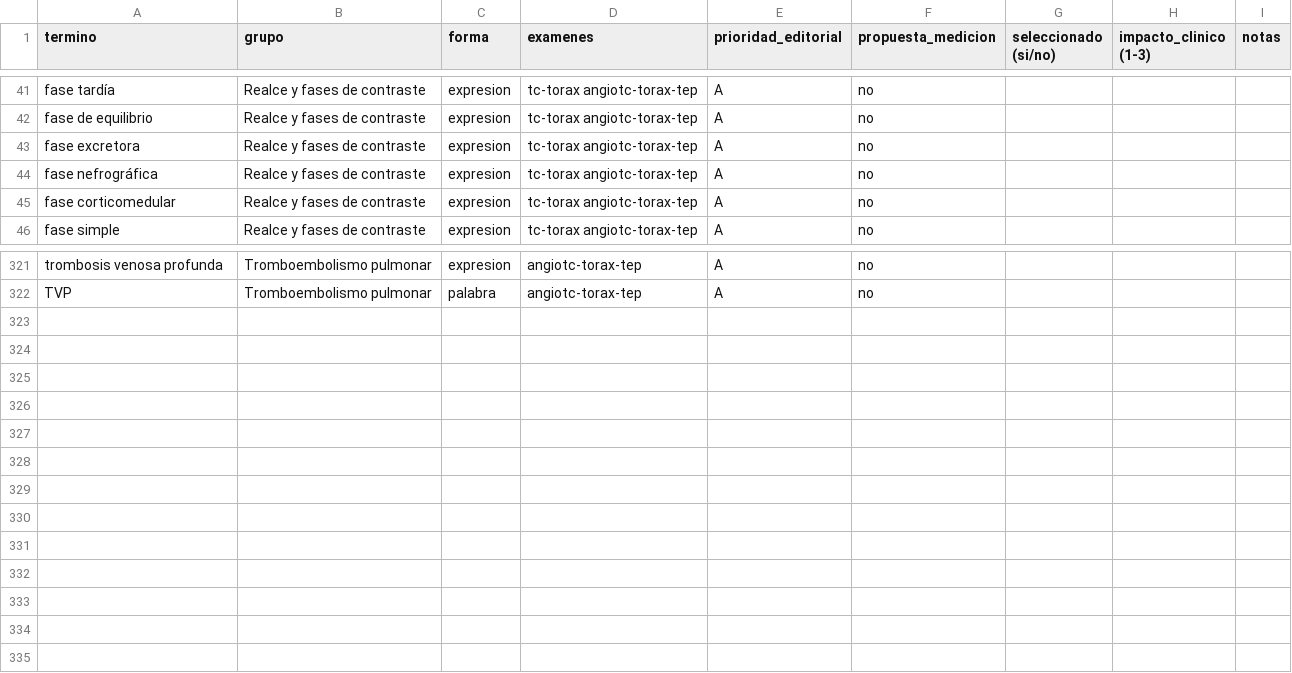
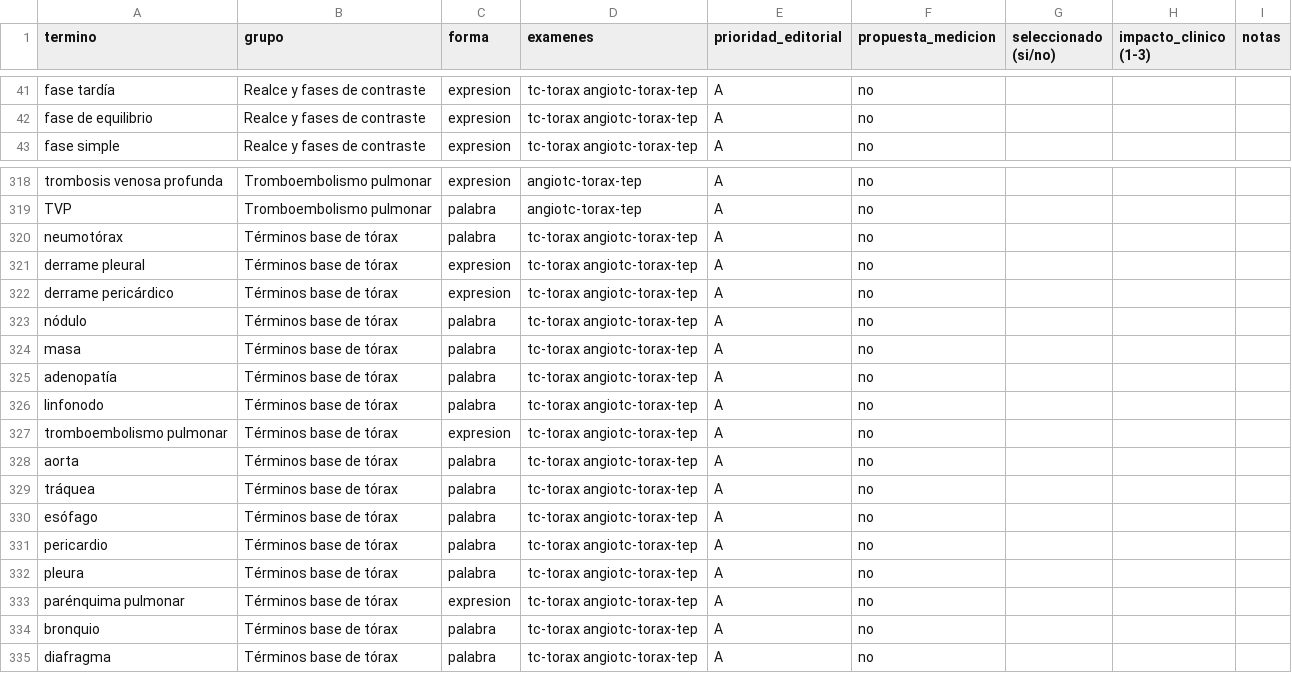
Before and after one commit to pabloagar/dictalibre-meta, a CSV file: data/vocabulario/candidatos-tc-torax.v1.csv, drawn as a sheet; only a part is shown, gaps mark what is left out.

```diff
--- a/data/vocabulario/candidatos-tc-torax.v1.csv
+++ b/data/vocabulario/candidatos-tc-torax.v1.csv
@@ -42,5 +42,2 @@ fase tardía;Realce y fases de contraste;expresion;tc-torax angiotc-torax-tep;A;
 fase de equilibrio;Realce y fases de contraste;expresion;tc-torax angiotc-torax-tep;A;no;;;
-fase excretora;Realce y fases de contraste;expresion;tc-torax angiotc-torax-tep;A;no;;;
-fase nefrográfica;Realce y fases de contraste;expresion;tc-torax angiotc-torax-tep;A;no;;;
-fase corticomedular;Realce y fases de contraste;expresion;tc-torax angiotc-torax-tep;A;no;;;
 fase simple;Realce y fases de contraste;expresion;tc-torax angiotc-torax-tep;A;no;;;
@@ -322 +319,17 @@ trombosis venosa profunda;Tromboembolismo pulmonar;expresion;angiotc-torax-tep;A
 TVP;Tromboembolismo pulmonar;palabra;angiotc-torax-tep;A;no;;;
+neumotórax;Términos base de tórax;palabra;tc-torax angiotc-torax-tep;A;no;;;
+derrame pleural;Términos base de tórax;expresion;tc-torax angiotc-torax-tep;A;no;;;
+derrame pericárdico;Términos base de tórax;expresion;tc-torax angiotc-torax-tep;A;no;;;
+nódulo;Términos base de tórax;palabra;tc-torax angiotc-torax-tep;A;no;;;
+masa;Términos base de tórax;palabra;tc-torax angiotc-torax-tep;A;no;;;
+adenopatía;Términos base de tórax;palabra;tc-torax angiotc-torax-tep;A;no;;;
+linfonodo;Términos base de tórax;palabra;tc-torax angiotc-torax-tep;A;no;;;
+tromboembolismo pulmonar;Términos base de tórax;expresion;tc-torax angiotc-torax-tep;A;no;;;
+aorta;Términos base de tórax;palabra;tc-torax angiotc-torax-tep;A;no;;;
+tráquea;Términos base de tórax;palabra;tc-torax angiotc-torax-tep;A;no;;;
+esófago;Términos base de tórax;palabra;tc-torax angiotc-torax-tep;A;no;;;
+pericardio;Términos base de tórax;palabra;tc-torax angiotc-torax-tep;A;no;;;
+pleura;Términos base de tórax;palabra;tc-torax angiotc-torax-tep;A;no;;;
+parénquima pulmonar;Términos base de tórax;expresion;tc-torax angiotc-torax-tep;A;no;;;
+bronquio;Términos base de tórax;palabra;tc-torax angiotc-torax-tep;A;no;;;
+diafragma;Términos base de tórax;palabra;tc-torax angiotc-torax-tep;A;no;;;
```
Also changed, not shown: 6 other files.
